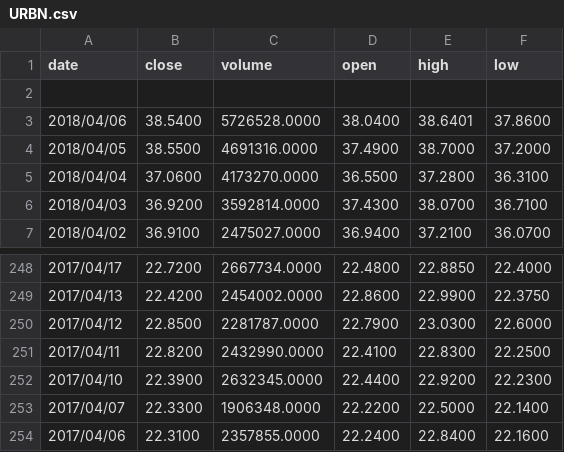
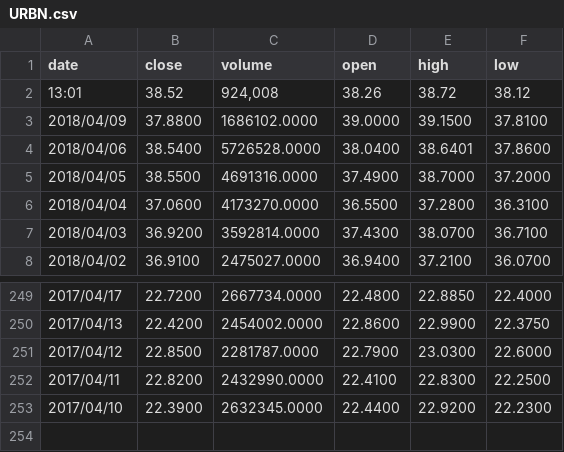
Before and after one commit to fastovetsilya/MyPythonScripts, a CSV file: LSTM/URBN.csv, drawn as a sheet; only a part is shown, gaps mark what is left out; removed rows and columns are numbered as before the commit, all else as after; the diff names each change by its address in the sheet, - before the commit and + after, or states it on an @@ line.

```diff
--- a/LSTM/URBN.csv
+++ b/LSTM/URBN.csv
-row 2: (empty)
+row 2: 13:01 | 38.52 | 924,008 | 38.26 | 38.72 | 38.12
+row 3: 2018/04/09 | 37.8800 | 1686102.0000 | 39.0000 | 39.1500 | 37.8100
-row 253: 2017/04/07 | 22.3300 | 1906348.0000 | 22.2200 | 22.5000 | 22.1400
-row 254: 2017/04/06 | 22.3100 | 2357855.0000 | 22.2400 | 22.8400 | 22.1600
```
Also changed, not shown: LSTM/MU.csv, 5 other files.
